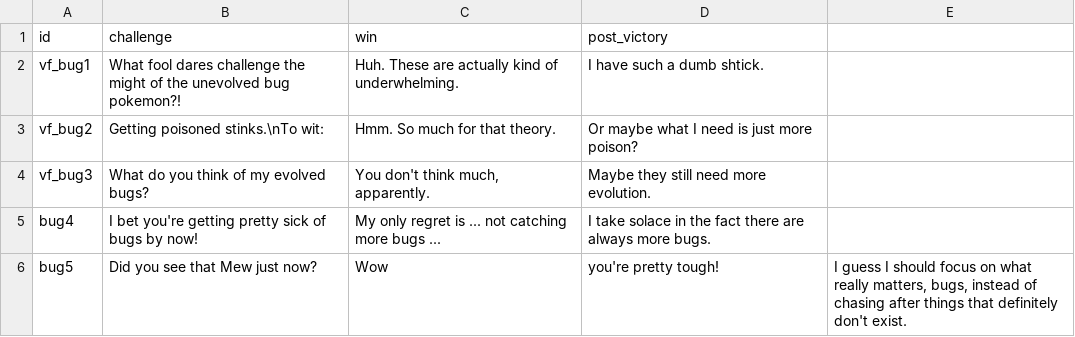
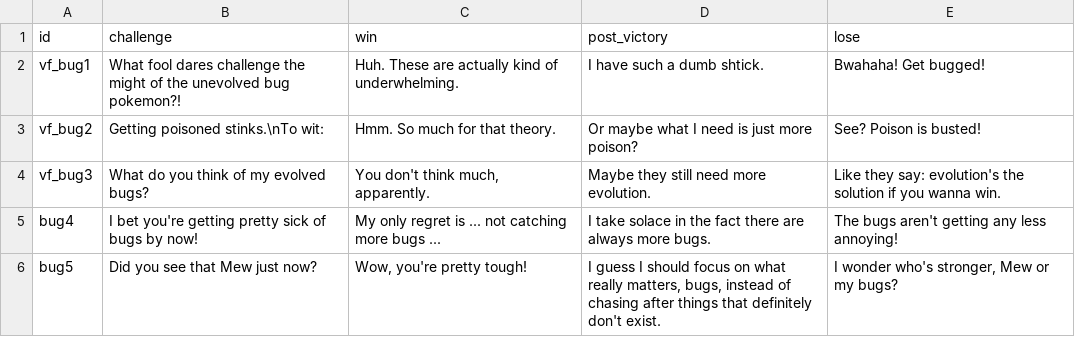
Before and after one commit to MarkGN/rpg-wireframer, a CSV file: games/demos/pokemon/authoring/trainer_dialogues.csv, drawn as a sheet.

Commit message:
refactor, add trainers

```diff
--- a/games/demos/pokemon/authoring/trainer_dialogues.csv
+++ b/games/demos/pokemon/authoring/trainer_dialogues.csv
@@ -1,6 +1,6 @@
-id, challenge, win, post_victory
-vf_bug1, What fool dares challenge the might of the unevolved bug pokemon?!, Huh. These are actually kind of underwhelming., I have such a dumb shtick.
-vf_bug2, Getting poisoned stinks.\nTo wit:, Hmm. So much for that theory., Or maybe what I need is just more poison?
-vf_bug3, What do you think of my evolved bugs?, "You don't think much, apparently.", Maybe they still need more evolution.
-bug4, I bet you're getting pretty sick of bugs by now!, My only regret is ... not catching more bugs ..., I take solace in the fact there are always more bugs.
-bug5, Did you see that Mew just now?, Wow, you're pretty tough!, "I guess I should focus on what really matters, bugs, instead of chasing after things that definitely don't exist."
+id, challenge, win, post_victory, lose
+vf_bug1, What fool dares challenge the might of the unevolved bug pokemon?!, Huh. These are actually kind of underwhelming., I have such a dumb shtick., Bwahaha! Get bugged!
+vf_bug2, Getting poisoned stinks.\nTo wit:, Hmm. So much for that theory., Or maybe what I need is just more poison?, See? Poison is busted!
+vf_bug3, What do you think of my evolved bugs?, "You don't think much, apparently.", Maybe they still need more evolution., Like they say: evolution's the solution if you wanna win.
+bug4, I bet you're getting pretty sick of bugs by now!, My only regret is ... not catching more bugs ..., I take solace in the fact there are always more bugs., The bugs aren't getting any less annoying!
+bug5, Did you see that Mew just now?, "Wow, you're pretty tough!", "I guess I should focus on what really matters, bugs, instead of chasing after things that definitely don't exist.", "I wonder who's stronger, Mew or my bugs?"
```
Also changed, not shown: 19 other files.
